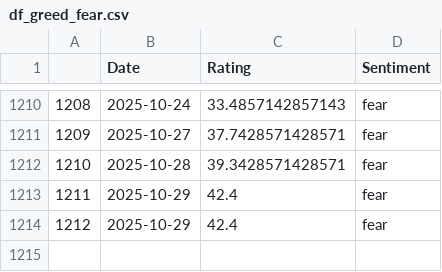
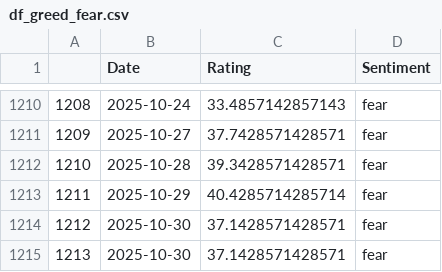
Before and after one commit to TRAVEL-GVM/Data, a CSV file: Data/Market Risk/df_greed_fear.csv, drawn as a sheet; only a part is shown, gaps mark what is left out.

```diff
--- a/Data/Market Risk/df_greed_fear.csv
+++ b/Data/Market Risk/df_greed_fear.csv
@@ -1212,3 +1212,4 @@
 1210,2025-10-28,39.3428571428571,fear
-1211,2025-10-29,42.4,fear
-1212,2025-10-29,42.4,fear
+1211,2025-10-29,40.4285714285714,fear
+1212,2025-10-30,37.1428571428571,fear
+1213,2025-10-30,37.1428571428571,fear
```
Also changed, not shown: Data/Market Risk/df_aux_cppi.csv, Data/Market Risk/df_benchmarks.csv, 2 other files.
